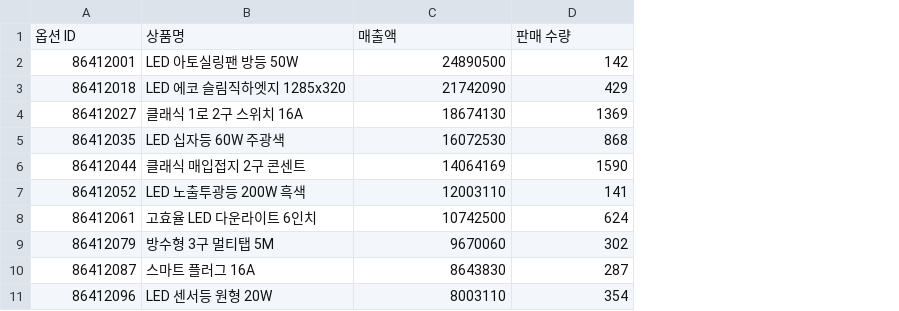
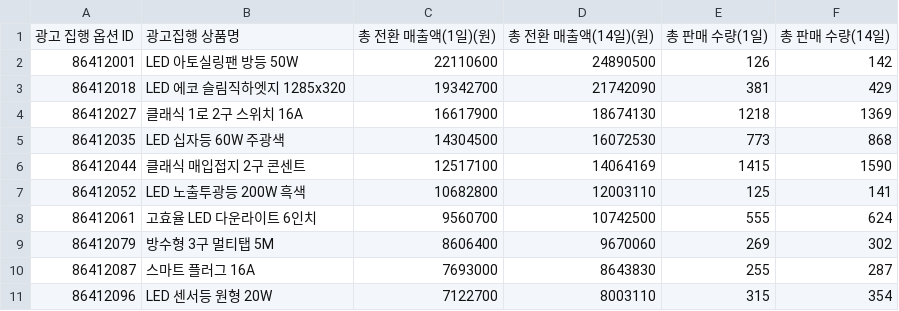
Before and after one commit to tjdals2477-cmd/ad-report-automation, a CSV file: sample_data/product_sample.csv, drawn as a sheet; removed rows and columns are numbered as before the commit, all else as after; the diff names each change by its address in the sheet, - before the commit and + after, or states it on an @@ line.

```diff
--- a/sample_data/product_sample.csv
+++ b/sample_data/product_sample.csv
+column C, rows 2-11: 22110600 | 19342700 | 16617900 | 14304500 | 12517100 | 10682800 | 9560700 | 8606400 | 7693000 | 7122700
+column E, rows 2-11: 126 | 381 | 1218 | 773 | 1415 | 125 | 555 | 269 | 255 | 315
-row 1: 옵션 ID | 상품명 | 매출액 | 판매 수량
+row 1: 광고 집행 옵션 ID | 광고집행 상품명 | 총 전환 매출액(1일)(원) | 총 전환 매출액(14일)(원) | 총 판매 수량(1일) | 총 판매 수량(14일)
```
Also changed, not shown: sample_data/campaign_sample.csv, 3 other files.
